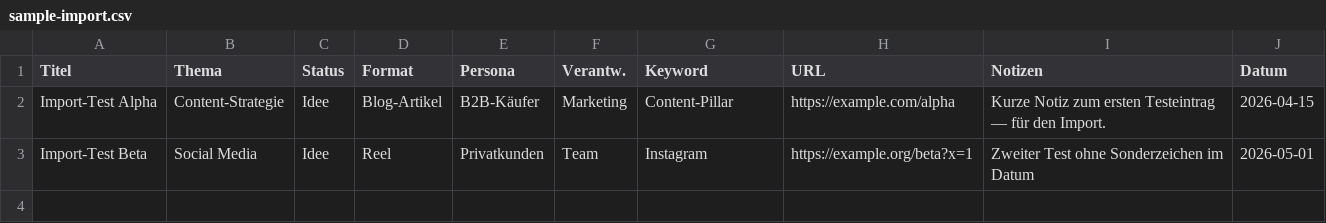
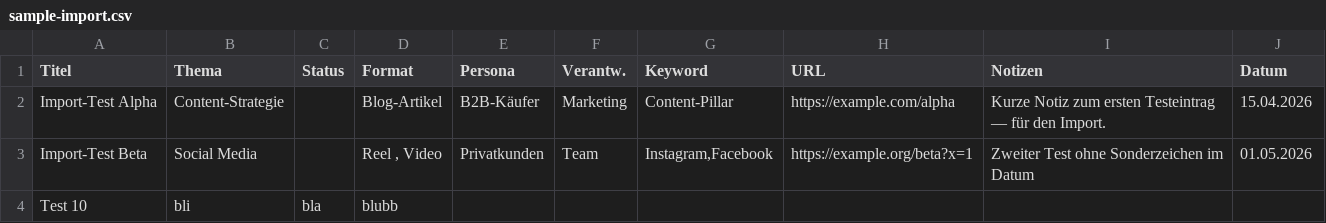
Before and after one commit to frederickwarken-code/Contentify, a CSV file: docs/sample-import.csv, drawn as a sheet.

Commit message:
Refactor import/export functionality by creating a dedicated import-export.js module, enhancing code organization and maintainability. Introduce new hooks for data handling and ensure proper category options are created from imports. Update sample import CSV format and adjust related functions for improved data integrity.

```diff
--- a/docs/sample-import.csv
+++ b/docs/sample-import.csv
@@ -1,3 +1,4 @@
 Titel;Thema;Status;Format;Persona;Verantw.;Keyword;URL;Notizen;Datum
-"Import-Test Alpha";Content-Strategie;Idee;Blog-Artikel;B2B-Käufer;Marketing;Content-Pillar;https://example.com/alpha;"Kurze Notiz zum ersten Testeintrag — für den Import.";2026-04-15
-"Import-Test Beta";Social Media;Idee;Reel;Privatkunden;Team;Instagram;"https://example.org/beta?x=1";Zweiter Test ohne Sonderzeichen im Datum;2026-05-01
+Import-Test Alpha;Content-Strategie;;Blog-Artikel;B2B-Käufer;Marketing;Content-Pillar;https://example.com/alpha;Kurze Notiz zum ersten Testeintrag — für den Import.;15.04.2026
+Import-Test Beta;Social Media;;Reel , Video;Privatkunden;Team;Instagram,Facebook;https://example.org/beta?x=1;Zweiter Test ohne Sonderzeichen im Datum;01.05.2026
+Test 10;bli;bla;blubb;;;;;;
```
Also changed, not shown: 6 other files.
